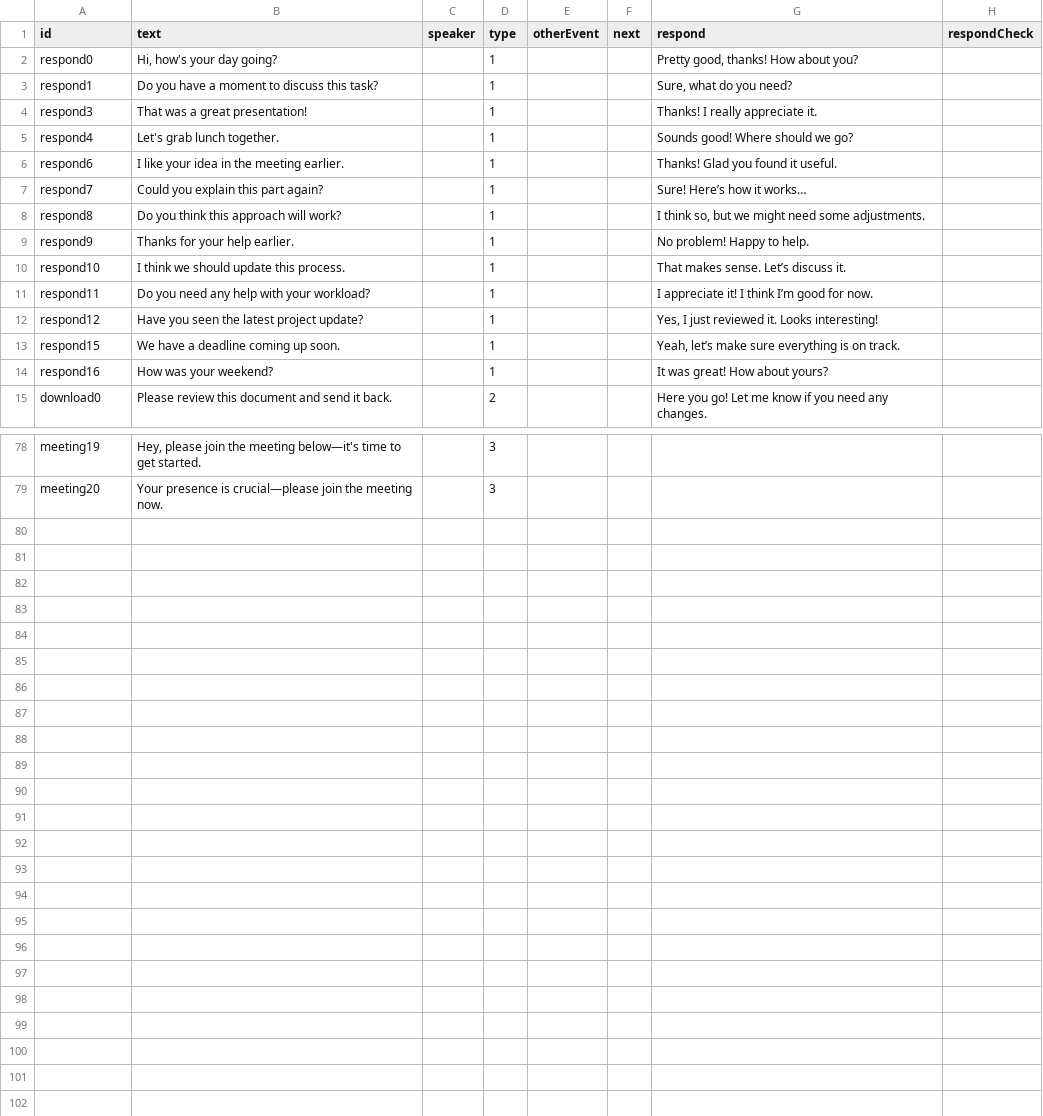
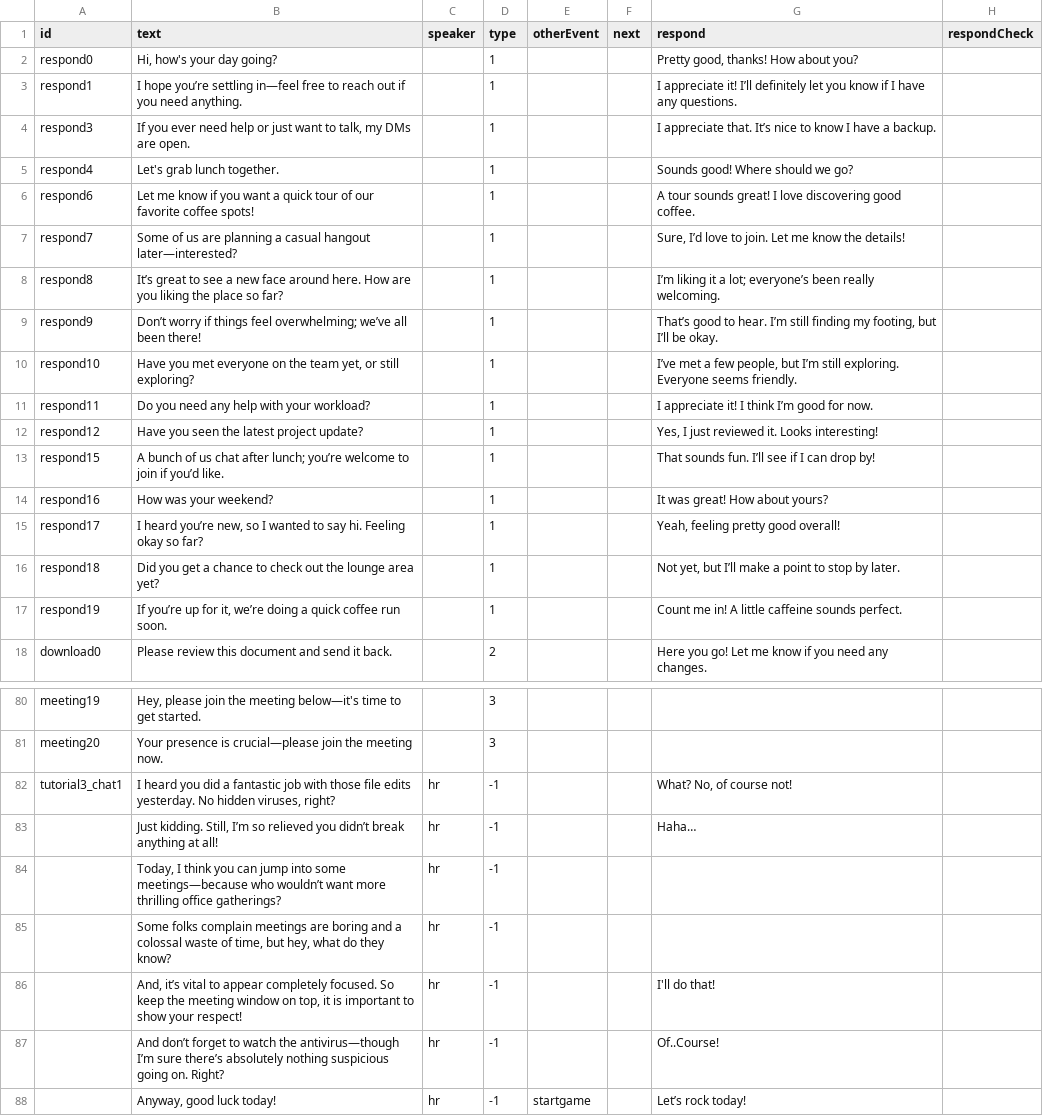
Before and after one commit to shshwdr/NothingCanGoWrong, a CSV file: Assets/Resources/csv/dialogue.csv, drawn as a sheet; only a part is shown, gaps mark what is left out; the diff covers the shown part only.

Commit message:
meeting fix

```diff
--- a/Assets/Resources/csv/dialogue.csv
+++ b/Assets/Resources/csv/dialogue.csv
@@ -2,14 +2,17 @@
 respond0,"Hi, how's your day going?",,1,,,"Pretty good, thanks! How about you?",
-respond1,Do you have a moment to discuss this task?,,1,,,"Sure, what do you need?",
-respond3,That was a great presentation!,,1,,,Thanks! I really appreciate it.,
+respond1,I hope you’re settling in—feel free to reach out if you need anything.,,1,,,I appreciate it! I’ll definitely let you know if I have any questions.,
+respond3,"If you ever need help or just want to talk, my DMs are open.",,1,,,I appreciate that. It’s nice to know I have a backup.,
 respond4,Let's grab lunch together.,,1,,,Sounds good! Where should we go?,
-respond6,I like your idea in the meeting earlier.,,1,,,Thanks! Glad you found it useful.,
-respond7,Could you explain this part again?,,1,,,Sure! Here’s how it works…,
-respond8,Do you think this approach will work?,,1,,,"I think so, but we might need some adjustments.",
-respond9,Thanks for your help earlier.,,1,,,No problem! Happy to help.,
-respond10,I think we should update this process.,,1,,,That makes sense. Let’s discuss it.,
+respond6,Let me know if you want a quick tour of our favorite coffee spots!,,1,,,A tour sounds great! I love discovering good coffee.,
+respond7,Some of us are planning a casual hangout later—interested?,,1,,,"Sure, I’d love to join. Let me know the details!",
+respond8,It’s great to see a new face around here. How are you liking the place so far?,,1,,,I’m liking it a lot; everyone’s been really welcoming.,
+respond9,Don’t worry if things feel overwhelming; we’ve all been there!,,1,,,"That’s good to hear. I’m still finding my footing, but I’ll be okay.",
+respond10,"Have you met everyone on the team yet, or still exploring?",,1,,,"I’ve met a few people, but I’m still exploring. Everyone seems friendly.",
 respond11,Do you need any help with your workload?,,1,,,I appreciate it! I think I’m good for now.,
 respond12,Have you seen the latest project update?,,1,,,"Yes, I just reviewed it. Looks interesting!",
-respond15,We have a deadline coming up soon.,,1,,,"Yeah, let’s make sure everything is on track.",
+respond15,A bunch of us chat after lunch; you’re welcome to join if you’d like.,,1,,,That sounds fun. I’ll see if I can drop by!,
 respond16,How was your weekend?,,1,,,It was great! How about yours?,
+respond17,"I heard you’re new, so I wanted to say hi. Feeling okay so far?",,1,,,"Yeah, feeling pretty good overall!",
+respond18,Did you get a chance to check out the lounge area yet?,,1,,,"Not yet, but I’ll make a point to stop by later.",
+respond19,"If you’re up for it, we’re doing a quick coffee run soon.	",,1,,,Count me in! A little caffeine sounds perfect.,
 download0,Please review this document and send it back.,,2,,,Here you go! Let me know if you need any changes.,
@@ -79 +81,8 @@ meeting19,"Hey, please join the meeting below—it's time to get started.",,3,,,
 meeting20,Your presence is crucial—please join the meeting now.,,3,,,,
+tutorial3_chat1,"I heard you did a fantastic job with those file edits yesterday. No hidden viruses, right?",hr,-1,,,"What? No, of course not!",
+,"Just kidding. Still, I’m so relieved you didn’t break anything at all!",hr,-1,,,Haha…,
+,"Today, I think you can jump into some meetings—because who wouldn’t want more thrilling office gatherings?",hr,-1,,,,
+,"Some folks complain meetings are boring and a colossal waste of time, but hey, what do they know?",hr,-1,,,,
+,"And, it’s vital to appear completely focused. So keep the meeting window on top, it is important to show your respect!",hr,-1,,,I'll do that!,
+,And don’t forget to watch the antivirus—though I’m sure there’s absolutely nothing suspicious going on. Right?,hr,-1,,,Of..Course!,
+,"Anyway, good luck today!",hr,-1,startgame,,Let’s rock today!,
```
Also changed, not shown: 1 removed row elsewhere in this file, 1 other file.
